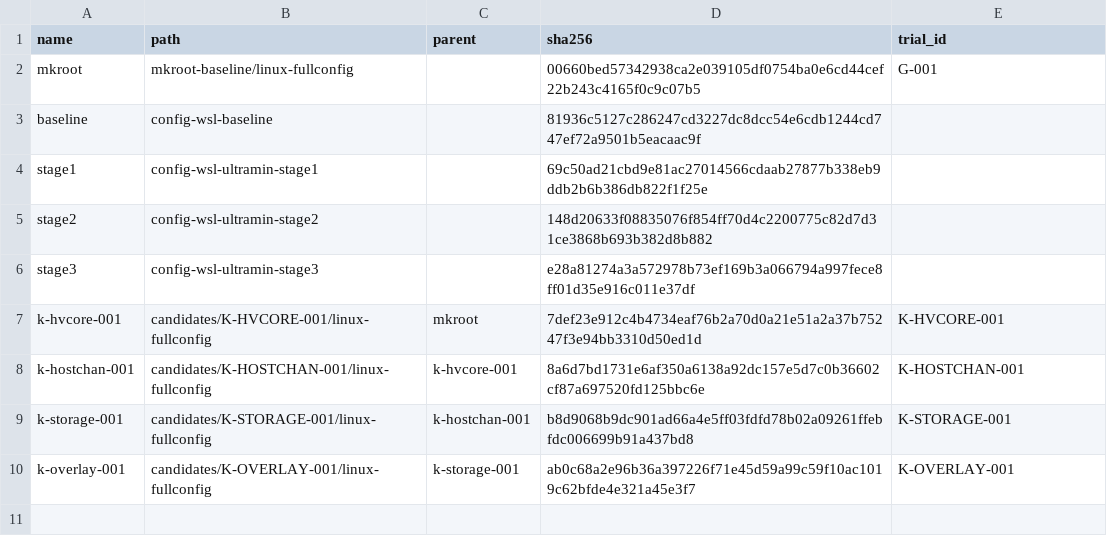
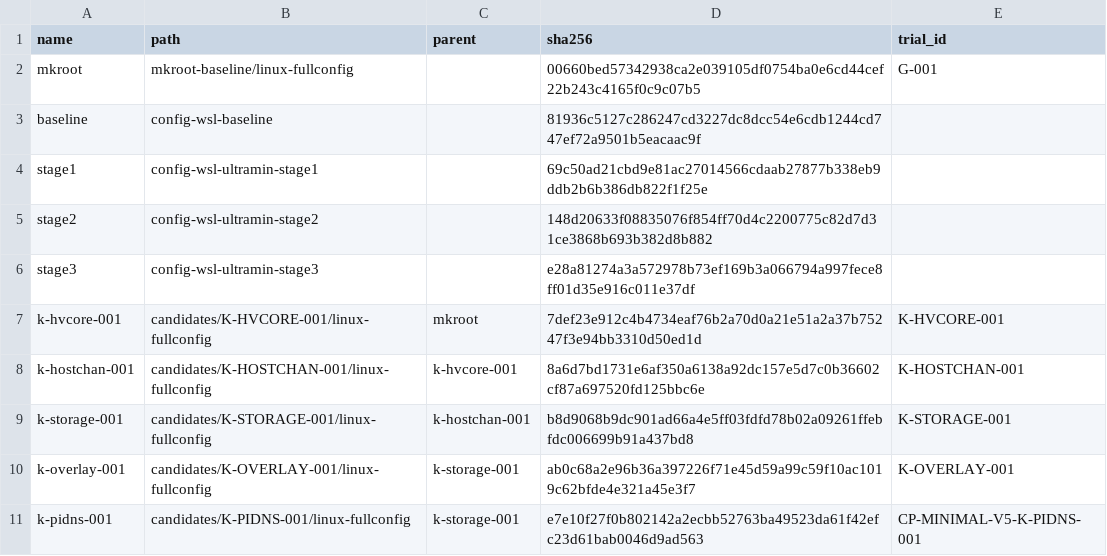
Before and after one commit to jchidley/ultra-minimal-wsl, a CSV file: inventory/config-snapshots.csv, drawn as a sheet; the diff names each change by its address in the sheet, - before the commit and + after, or states it on an @@ line.

Commit message:
Prepare reduced PID namespace kernel trial

```diff
--- a/inventory/config-snapshots.csv
+++ b/inventory/config-snapshots.csv
+row 11: k-pidns-001 | candidates/K-PIDNS-001/linux-fullconfig | k-storage-001 | e7e10f27f0b802142a2ecbb52763ba49523da61f42efc23d61bab0046d9ad563 | CP-MINIMAL-V5-K-PIDNS-001
```
Also changed, not shown: 20 other files.
